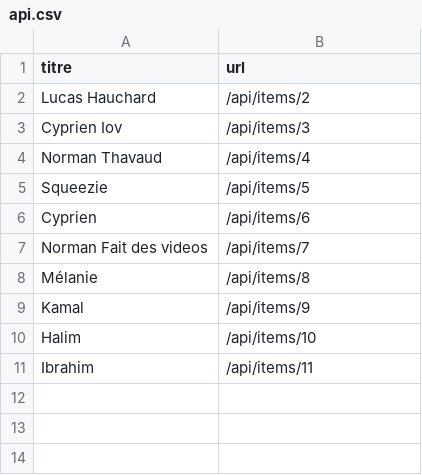
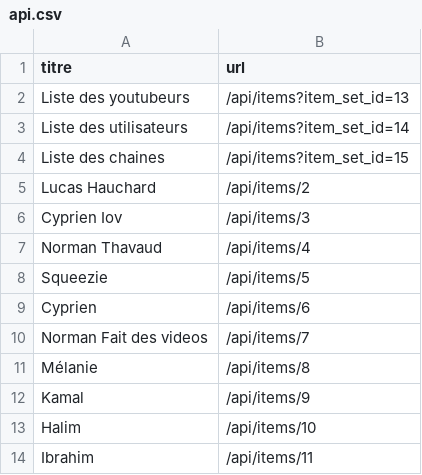
Before and after one commit to melanieCorr/Trombino-Groupe4, a CSV file: data/api.csv, drawn as a sheet; the diff names each change by its address in the sheet, - before the commit and + after, or states it on an @@ line.

```diff
--- a/data/api.csv
+++ b/data/api.csv
+row 2: Liste des youtubeurs | /api/items?item_set_id=13
+row 3: Liste des utilisateurs | /api/items?item_set_id=14
+row 4: Liste des chaines | /api/items?item_set_id=15
```
Also changed, not shown: 1 other file.
